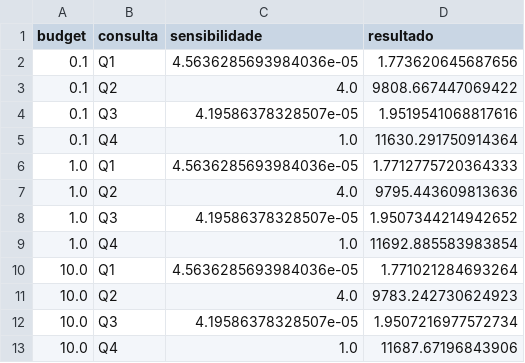
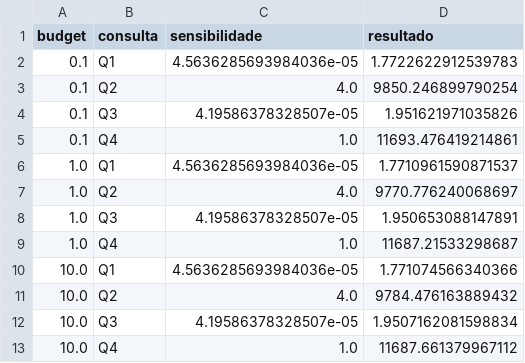
Before and after one commit to tibetteixeira/disciplina_privacidade_2019, a CSV file: dp_laplace/resultado.csv, drawn as a sheet.

Commit message:
Plotando laplace

```diff
--- a/dp_laplace/resultado.csv
+++ b/dp_laplace/resultado.csv
@@ -1,13 +1,13 @@
 budget,consulta,sensibilidade,resultado
-0.1,Q1,4.5636285693984036e-05,1.773620645687656
-0.1,Q2,4.0,9808.667447069422
-0.1,Q3,4.19586378328507e-05,1.9519541068817616
-0.1,Q4,1.0,11630.291750914364
-1.0,Q1,4.5636285693984036e-05,1.7712775720364333
-1.0,Q2,4.0,9795.443609813636
-1.0,Q3,4.19586378328507e-05,1.9507344214942652
-1.0,Q4,1.0,11692.885583983854
-10.0,Q1,4.5636285693984036e-05,1.771021284693264
-10.0,Q2,4.0,9783.242730624923
-10.0,Q3,4.19586378328507e-05,1.9507216977572734
-10.0,Q4,1.0,11687.67196843906
+0.1,Q1,4.5636285693984036e-05,1.7722622912539783
+0.1,Q2,4.0,9850.246899790254
+0.1,Q3,4.19586378328507e-05,1.951621971035826
+0.1,Q4,1.0,11693.476419214861
+1.0,Q1,4.5636285693984036e-05,1.7710961590871537
+1.0,Q2,4.0,9770.776240068697
+1.0,Q3,4.19586378328507e-05,1.950653088147891
+1.0,Q4,1.0,11687.21533298687
+10.0,Q1,4.5636285693984036e-05,1.771074566340366
+10.0,Q2,4.0,9784.476163889432
+10.0,Q3,4.19586378328507e-05,1.9507162081598834
+10.0,Q4,1.0,11687.661379967112
```
Also changed, not shown: 1 other file.
